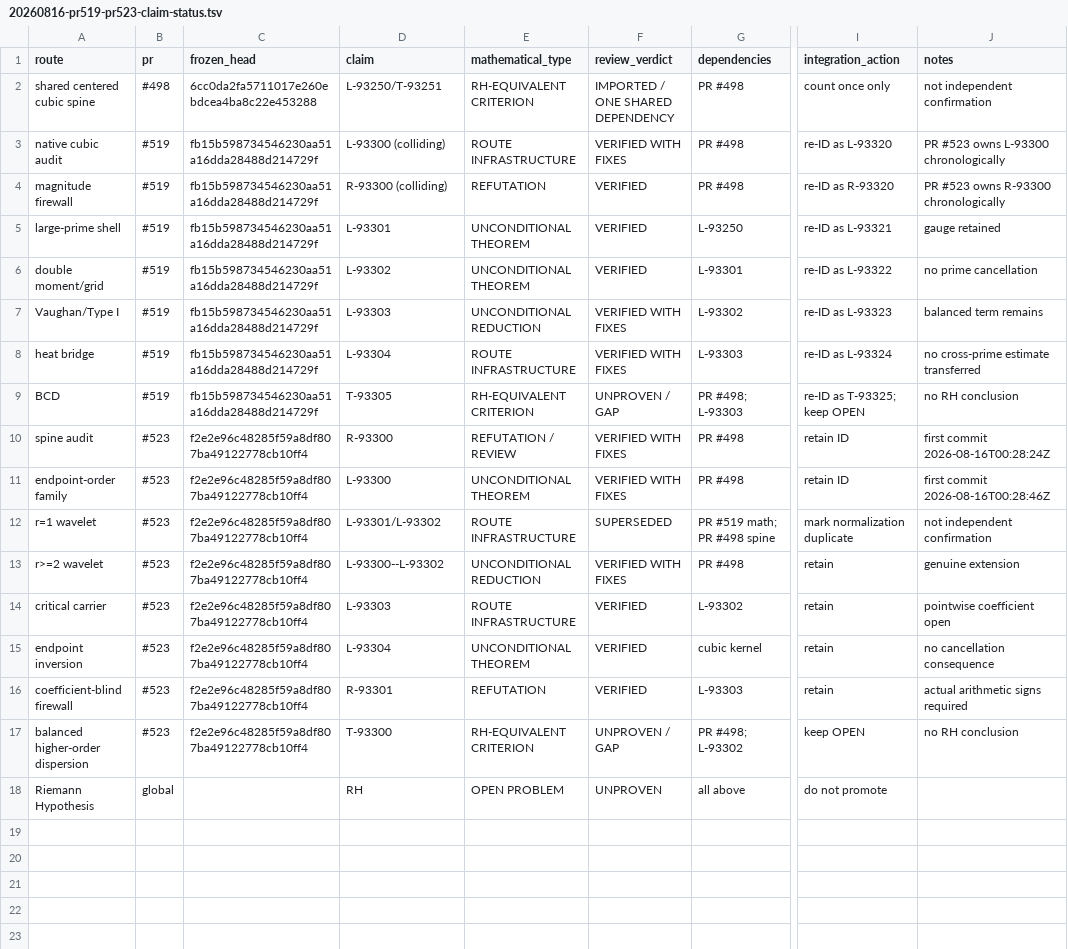
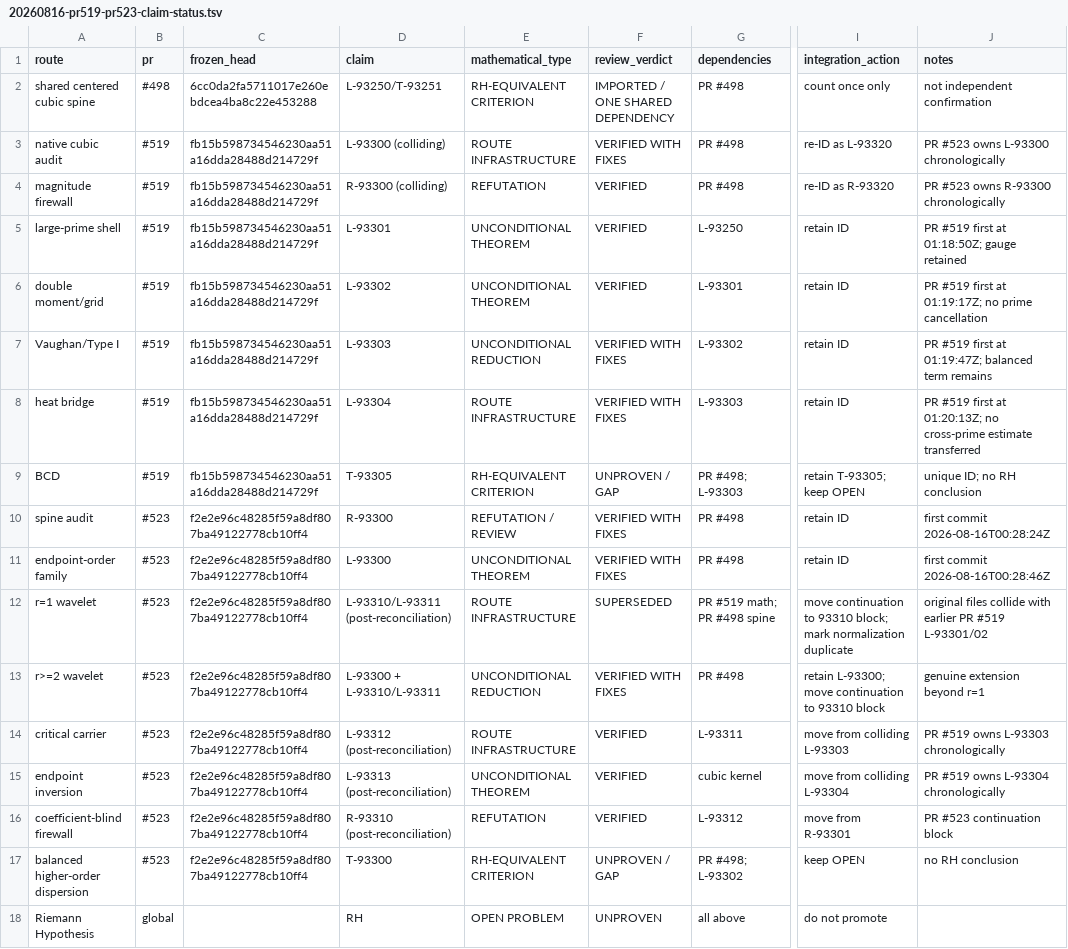
Before and after one commit to GettysburgResearch/riemann, a TSV file: audits/integration-wave/20260816-pr519-pr523-claim-status.tsv, drawn as a sheet; only a part is shown, gaps mark what is left out; the diff names each change by its address in the sheet, - before the commit and + after, or states it on an @@ line.

Commit message:
review: correct PR519 PR523 status lineage

```diff
--- a/audits/integration-wave/20260816-pr519-pr523-claim-status.tsv
+++ b/audits/integration-wave/20260816-pr519-pr523-claim-status.tsv
-I5 (integration_action): re-ID as L-93321
+I5 (integration_action): retain ID
-J5 (notes): gauge retained
+J5 (notes): PR #519 first at 01:18:50Z; gauge retained
-I6 (integration_action): re-ID as L-93322
+I6 (integration_action): retain ID
-J6 (notes): no prime cancellation
+J6 (notes): PR #519 first at 01:19:17Z; no prime cancellation
-I7 (integration_action): re-ID as L-93323
+I7 (integration_action): retain ID
-J7 (notes): balanced term remains
+J7 (notes): PR #519 first at 01:19:47Z; balanced term remains
-I8 (integration_action): re-ID as L-93324
+I8 (integration_action): retain ID
-J8 (notes): no cross-prime…
+J8 (notes): PR #519 first at 01:20:13Z; no cross-prime…
-I9 (integration_action): re-ID as T-93325; keep OPEN
+I9 (integration_action): retain T-93305; keep OPEN
-J9 (notes): no RH conclusion
+J9 (notes): unique ID; no RH conclusion
-D12 (claim): L-93301/L-93302
+D12 (claim): L-93310/L-93311 (post-reconciliation)
-I12 (integration_action): mark normalization duplicate
+I12 (integration_action): move continuation to 93310 block; mark normalization duplicate
-J12 (notes): not independent confirmation
+J12 (notes): original files collide with earlier PR #519 L-93301/02
-D13 (claim): L-93300--L-93302
+D13 (claim): L-93300 + L-93310/L-93311
-I13 (integration_action): retain
+I13 (integration_action): retain L-93300; move continuation to 93310 block
-J13 (notes): genuine extension
+J13 (notes): genuine extension beyond r=1
-D14 (claim): L-93303
+D14 (claim): L-93312 (post-reconciliation)
-G14 (dependencies): L-93302
+G14 (dependencies): L-93311
-I14 (integration_action): retain
+I14 (integration_action): move from colliding L-93303
-J14 (notes): pointwise coefficient open
+J14 (notes): PR #519 owns L-93303 chronologically
-D15 (claim): L-93304
+D15 (claim): L-93313 (post-reconciliation)
-I15 (integration_action): retain
+I15 (integration_action): move from colliding L-93304
-J15 (notes): no cancellation consequence
+J15 (notes): PR #519 owns L-93304 chronologically
-D16 (claim): R-93301
+D16 (claim): R-93310 (post-reconciliation)
-G16 (dependencies): L-93303
+G16 (dependencies): L-93312
-I16 (integration_action): retain
+I16 (integration_action): move from R-93301
-J16 (notes): actual arithmetic signs required
+J16 (notes): PR #523 continuation block
```
